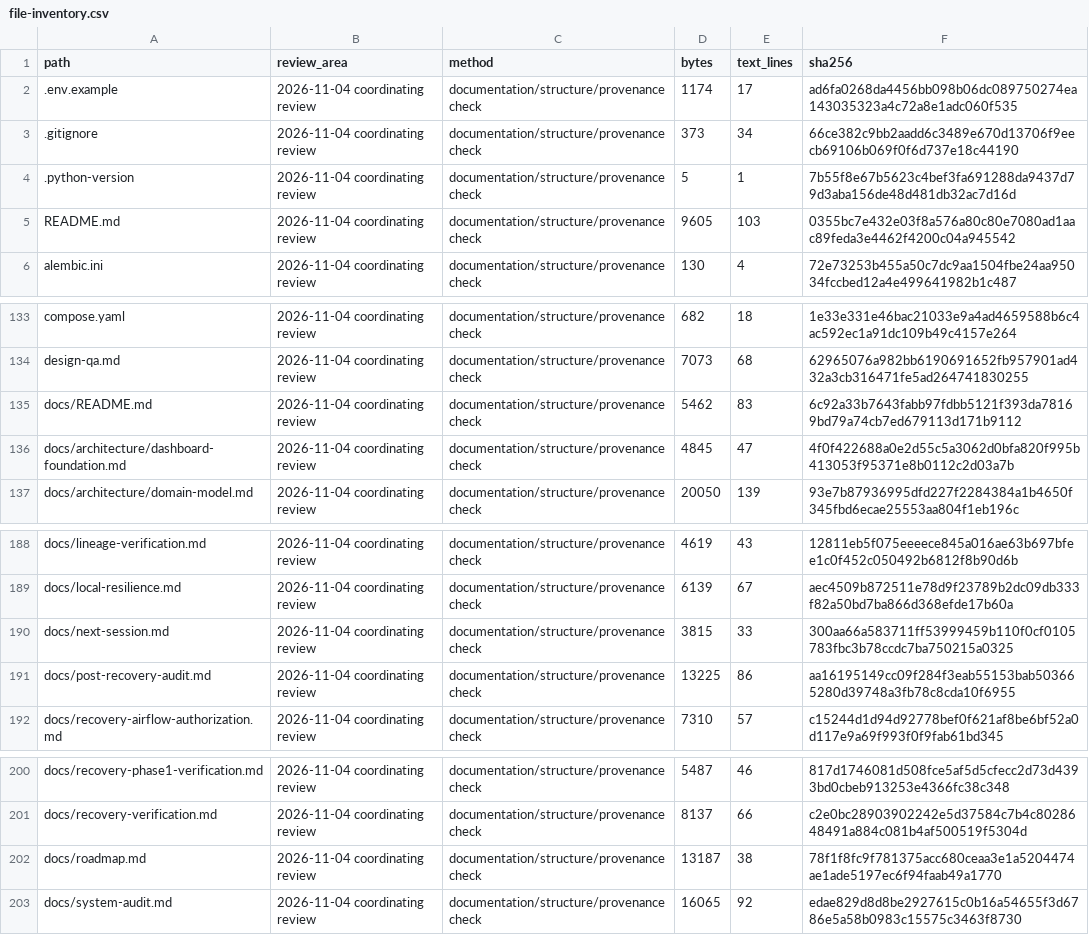
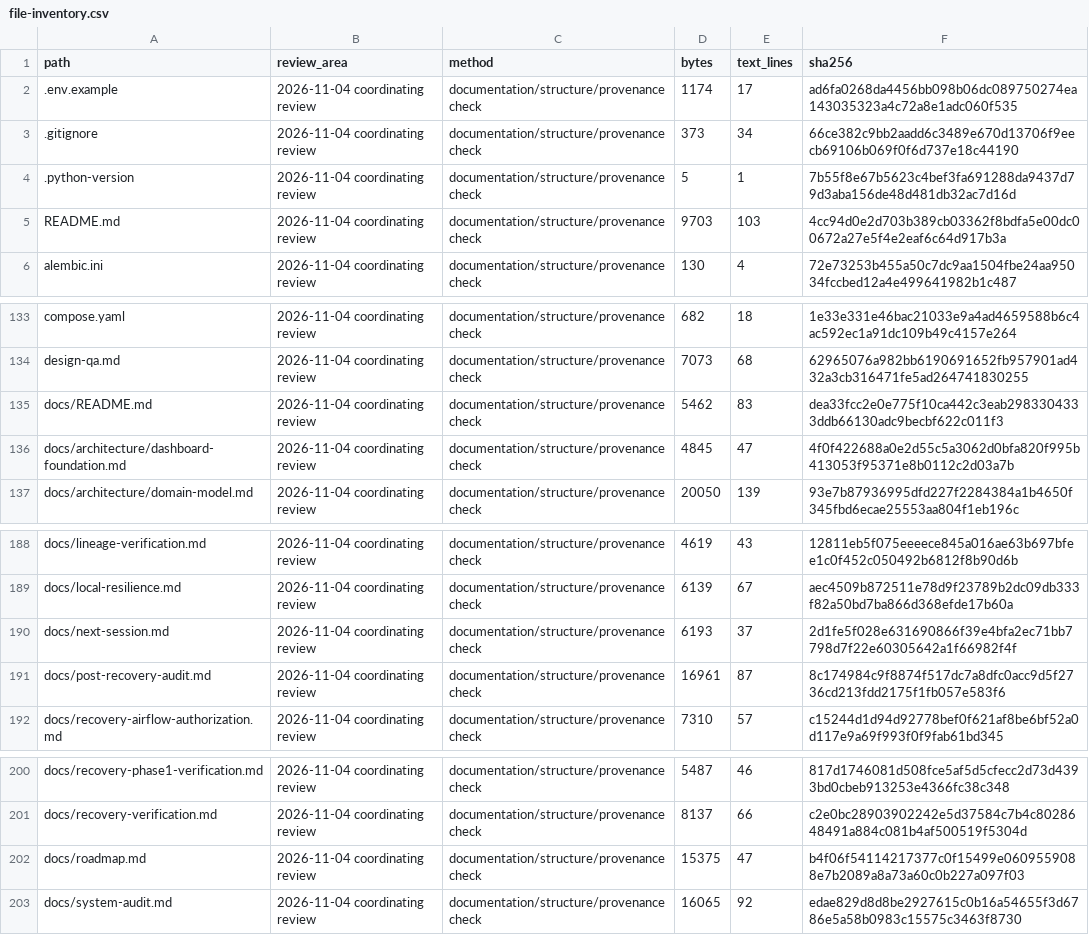
Before and after one commit to RJ1899157/PipeGuard, a CSV file: docs/audit/file-inventory.csv, drawn as a sheet; only a part is shown, gaps mark what is left out.

Commit message:
Add final full-project audit gate and clarify remaining limits

```diff
--- a/docs/audit/file-inventory.csv
+++ b/docs/audit/file-inventory.csv
@@ -4,3 +4,3 @@ path,review_area,method,bytes,text_lines,sha256
 .python-version,2026-11-04 coordinating review,documentation/structure/provenance check,5,1,7b55f8e67b5623c4bef3fa691288da9437d79d3aba156de48d481db32ac7d16d
-README.md,2026-11-04 coordinating review,documentation/structure/provenance check,9605,103,0355bc7e432e03f8a576a80c80e7080ad1aac89feda3e4462f4200c04a945542
+README.md,2026-11-04 coordinating review,documentation/structure/provenance check,9703,103,4cc94d0e2d703b389cb03362f8bdfa5e00dc00672a27e5f4e2eaf6c64d917b3a
 alembic.ini,2026-11-04 coordinating review,documentation/structure/provenance check,130,4,72e73253b455a50c7dc9aa1504fbe24aa95034fccbed12a4e499641982b1c487
@@ -134,3 +134,3 @@ compose.yaml,2026-11-04 coordinating review,documentation/structure/provenance c
 design-qa.md,2026-11-04 coordinating review,documentation/structure/provenance check,7073,68,62965076a982bb6190691652fb957901ad432a3cb316471fe5ad264741830255
-docs/README.md,2026-11-04 coordinating review,documentation/structure/provenance check,5462,83,6c92a33b7643fabb97fdbb5121f393da78169bd79a74cb7ed679113d171b9112
+docs/README.md,2026-11-04 coordinating review,documentation/structure/provenance check,5462,83,dea33fcc2e0e775f10ca442c3eab2983304333ddb66130adc9becbf622c011f3
 docs/architecture/dashboard-foundation.md,2026-11-04 coordinating review,documentation/structure/provenance check,4845,47,4f0f422688a0e2d55c5a3062d0bfa820f995b413053f95371e8b0112c2d03a7b
@@ -189,4 +189,4 @@ docs/lineage-verification.md,2026-11-04 coordinating review,documentation/struct
 docs/local-resilience.md,2026-11-04 coordinating review,documentation/structure/provenance check,6139,67,aec4509b872511e78d9f23789b2dc09db333f82a50bd7ba866d368efde17b60a
-docs/next-session.md,2026-11-04 coordinating review,documentation/structure/provenance check,3815,33,300aa66a583711ff53999459b110f0cf0105783fbc3b78ccdc7ba750215a0325
-docs/post-recovery-audit.md,2026-11-04 coordinating review,documentation/structure/provenance check,13225,86,aa16195149cc09f284f3eab55153bab503665280d39748a3fb78c8cda10f6955
+docs/next-session.md,2026-11-04 coordinating review,documentation/structure/provenance check,6193,37,2d1fe5f028e631690866f39e4bfa2ec71bb7798d7f22e60305642a1f66982f4f
+docs/post-recovery-audit.md,2026-11-04 coordinating review,documentation/structure/provenance check,16961,87,8c174984c9f8874f517dc7a8dfc0acc9d5f2736cd213fdd2175f1fb057e583f6
 docs/recovery-airflow-authorization.md,2026-11-04 coordinating review,documentation/structure/provenance check,7310,57,c15244d1d94d92778bef0f621af8be6bf52a0d117e9a69f993f0f9fab61bd345
@@ -201,3 +201,3 @@ docs/recovery-phase1-verification.md,2026-11-04 coordinating review,documentatio
 docs/recovery-verification.md,2026-11-04 coordinating review,documentation/structure/provenance check,8137,66,c2e0bc28903902242e5d37584c7b4c8028648491a884c081b4af500519f5304d
-docs/roadmap.md,2026-11-04 coordinating review,documentation/structure/provenance check,13187,38,78f1f8fc9f781375acc680ceaa3e1a5204474ae1ade5197ec6f94faab49a1770
+docs/roadmap.md,2026-11-04 coordinating review,documentation/structure/provenance check,15375,47,b4f06f54114217377c0f15499e0609559088e7b2089a8a73a60c0b227a097f03
 docs/system-audit.md,2026-11-04 coordinating review,documentation/structure/provenance check,16065,92,edae829d8d8be2927615c0b16a54655f3d6786e5a58b0983c15575c3463f8730
```
Also changed, not shown: 5 other files.
